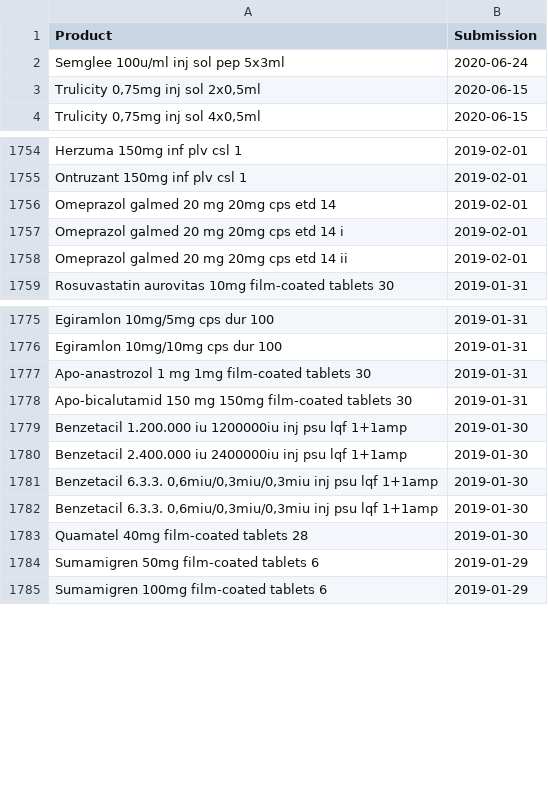
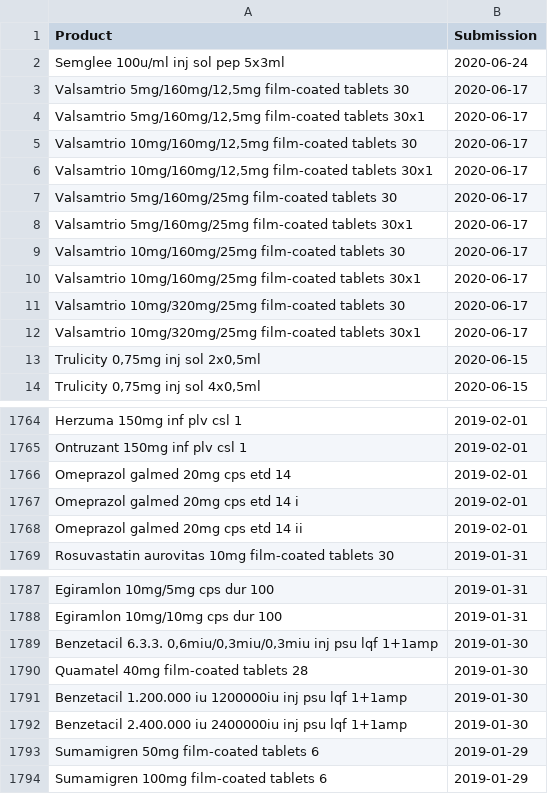
Before and after one commit to fairandaffordable/fairandaffordable.github.io, a CSV file: _data/sukl_gyogyszerek.csv, drawn as a sheet; only a part is shown, gaps mark what is left out; the diff covers the shown part only.

Commit message:
site regular update

```diff
--- a/_data/sukl_gyogyszerek.csv
+++ b/_data/sukl_gyogyszerek.csv
@@ -2,2 +2,12 @@
 "Semglee 100u/ml inj sol pep 5x3ml",2020-06-24
+"Valsamtrio 5mg/160mg/12,5mg film-coated tablets 30",2020-06-17
+"Valsamtrio 5mg/160mg/12,5mg film-coated tablets 30x1",2020-06-17
+"Valsamtrio 10mg/160mg/12,5mg film-coated tablets 30",2020-06-17
+"Valsamtrio 10mg/160mg/12,5mg film-coated tablets 30x1",2020-06-17
+"Valsamtrio 5mg/160mg/25mg film-coated tablets 30",2020-06-17
+"Valsamtrio 5mg/160mg/25mg film-coated tablets 30x1",2020-06-17
+"Valsamtrio 10mg/160mg/25mg film-coated tablets 30",2020-06-17
+"Valsamtrio 10mg/160mg/25mg film-coated tablets 30x1",2020-06-17
+"Valsamtrio 10mg/320mg/25mg film-coated tablets 30",2020-06-17
+"Valsamtrio 10mg/320mg/25mg film-coated tablets 30x1",2020-06-17
 "Trulicity 0,75mg inj sol 2x0,5ml",2020-06-15
@@ -1755,5 +1765,5 @@
 "Ontruzant 150mg inf plv csl 1",2019-02-01
-"Omeprazol galmed 20 mg 20mg cps etd 14",2019-02-01
-"Omeprazol galmed 20 mg 20mg cps etd 14 i",2019-02-01
-"Omeprazol galmed 20 mg 20mg cps etd 14 ii",2019-02-01
+"Omeprazol galmed 20mg cps etd 14",2019-02-01
+"Omeprazol galmed 20mg cps etd 14 i",2019-02-01
+"Omeprazol galmed 20mg cps etd 14 ii",2019-02-01
 "Rosuvastatin aurovitas 10mg film-coated tablets 30",2019-01-31
@@ -1776,9 +1788,6 @@
 "Egiramlon 10mg/10mg cps dur 100",2019-01-31
-"Apo-anastrozol 1 mg 1mg film-coated tablets 30",2019-01-31
-"Apo-bicalutamid 150 mg 150mg film-coated tablets 30",2019-01-31
+"Benzetacil 6.3.3. 0,6miu/0,3miu/0,3miu inj psu lqf 1+1amp",2019-01-30
+"Quamatel 40mg film-coated tablets 28",2019-01-30
 "Benzetacil 1.200.000 iu 1200000iu inj psu lqf 1+1amp",2019-01-30
 "Benzetacil 2.400.000 iu 2400000iu inj psu lqf 1+1amp",2019-01-30
-"Benzetacil 6.3.3. 0,6miu/0,3miu/0,3miu inj psu lqf 1+1amp",2019-01-30
-"Benzetacil 6.3.3. 0,6miu/0,3miu/0,3miu inj psu lqf 1+1amp",2019-01-30
-"Quamatel 40mg film-coated tablets 28",2019-01-30
 "Sumamigren 50mg film-coated tablets 6",2019-01-29
```
Also changed, not shown: 7 moved rows elsewhere in this file.
